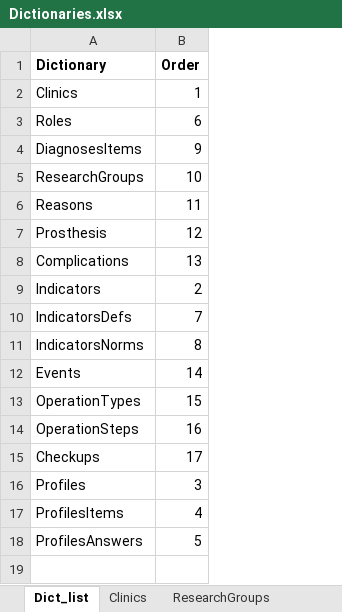
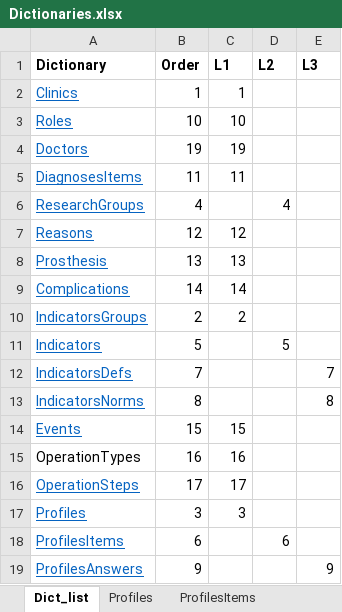
Before and after one commit to Kosoukhovsa/IKP, an Excel workbook: Tools/Dictionaries.xlsx, sheet Dict_list, drawn as a sheet; values as stored, in another font and other column widths than the file's, no borders; removed rows and columns are numbered as before the commit, all else as after; the diff names each change by its address in the sheet, - before the commit and + after, or states it on an @@ line.

```diff
--- a/Tools/Dictionaries.xlsx (sheet Dict_list)
+++ b/Tools/Dictionaries.xlsx (sheet Dict_list)
+sheet tab: Profiles
+sheet tab: ProfilesItems
+column C (L1), rows 2-3: 1 | 10; rows 5-8: 11 |  | 12 | 13; rows 14-17: 15 | 16 | 17 | 3
+column D (L2), row 6: 4; rows 11-18: 5 |  |  |  |  |  |  | 6
+column E (L3), rows 12-19: 7 | 8 |  |  |  |  |  | 9
@@ A2:A3 underline: off → on, text colour: black → #0563C1 @@
-B3 (Order): 6
+B3 (Order): 10
+row 4: Doctors | 19 | 19
@@ A5:A8 underline: off → on, text colour: black → #0563C1 @@
-B5 (Order): 9
+B5 (Order): 11
-B6 (Order): 10
+B6 (Order): 4
-B7 (Order): 11
+B7 (Order): 12
-B8 (Order): 12
+B8 (Order): 13
-row 8: Сomplications | 13
+row 9: Complications | 14 | 14
+row 10: IndicatorsGroups | 2 | 2
@@ A11:A14 underline: off → on, text colour: black → #0563C1 @@
-B11 (Order): 2
+B11 (Order): 5
-B14 (Order): 14
+B14 (Order): 15
-B15 (Order): 15
+B15 (Order): 16
@@ A16 underline: off → on, text colour: black → #0563C1 @@
-B16 (Order): 16
+B16 (Order): 17
-row 15: Checkups | 17
@@ A17:A19 underline: off → on, text colour: black → #0563C1 @@
-B18 (Order): 4
+B18 (Order): 6
-B19 (Order): 5
+B19 (Order): 9
```
Also changed, not shown: other sheet tabs, 13 other files.
